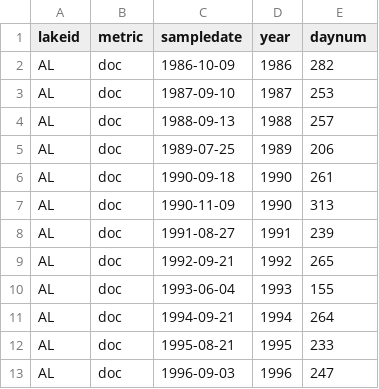
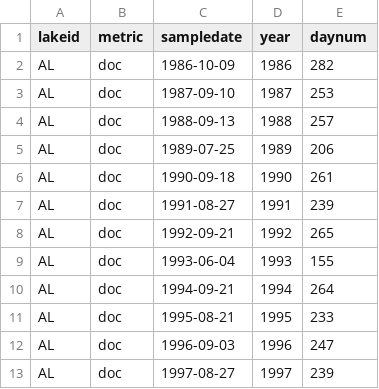
Before and after one commit to pchanson/ntl_phenology, a CSV file: Data/final_metric_data/doc.csv, drawn as a sheet; only a part is shown; the shorter side is filled out with more unchanged rows; the diff names each change by its address in the sheet, - before the commit and + after, or states it on an @@ line.

Commit message:
push data and metric comparisons

```diff
--- a/Data/final_metric_data/doc.csv
+++ b/Data/final_metric_data/doc.csv
-row 7: AL | doc | 1990-11-09 | 1990 | 313
```
Also changed, not shown: 8 other files.
